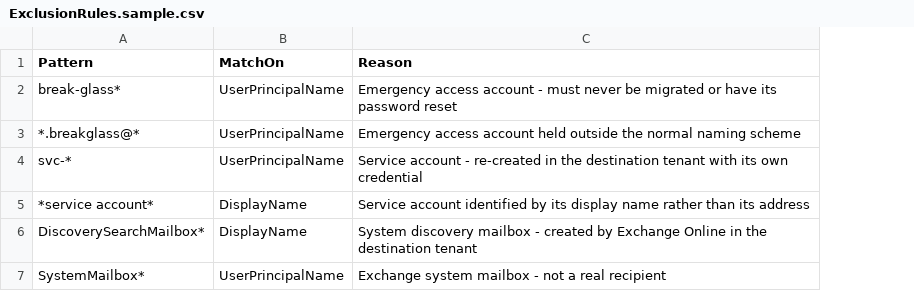
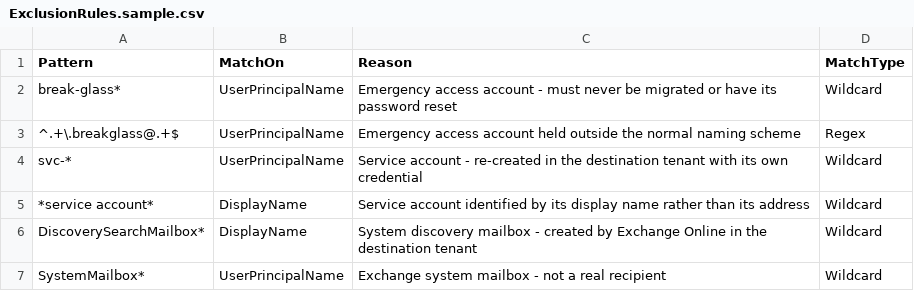
Before and after one commit to SatiricTech/AutomationHub_Public, a CSV file: Utilities/M365-Migration/Templates/ExclusionRules.sample.csv, drawn as a sheet; the diff names each change by its address in the sheet, - before the commit and + after, or states it on an @@ line.

```diff
--- a/Utilities/M365-Migration/Templates/ExclusionRules.sample.csv
+++ b/Utilities/M365-Migration/Templates/ExclusionRules.sample.csv
+column D (MatchType), rows 2-7: Wildcard | Regex | Wildcard | Wildcard | Wildcard | Wildcard
-A3 (Pattern): *.breakglass@*
+A3 (Pattern): ^.+\.breakglass@.+$
```
Also changed, not shown: 3 other files.
